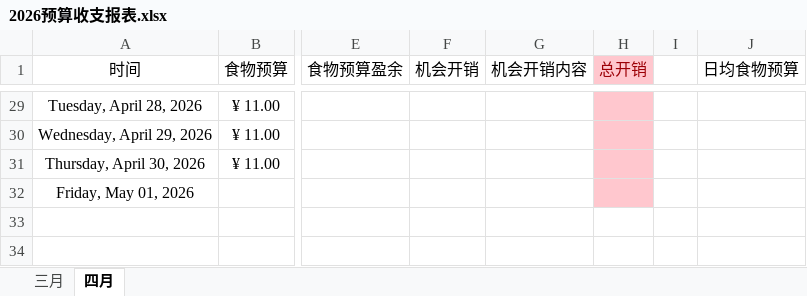
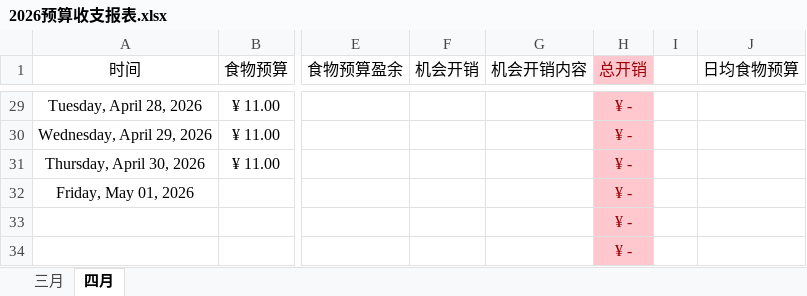
Before and after one commit to Camellia895/Camellia895.github.io, an Excel workbook: docs/表账/2026/2026预算收支报表.xlsx, sheet 四月, drawn as a sheet; only a part is shown, gaps mark what is left out; values as stored, in another font and other column widths than the file's, no borders; rows hold the shown columns only; the diff covers the shown part only; the diff names each change by its address in the sheet, - before the commit and + after, or states it on an @@ line.

```diff
--- a/docs/表账/2026/2026预算收支报表.xlsx (sheet 四月)
+++ b/docs/表账/2026/2026预算收支报表.xlsx (sheet 四月)
-H29:H32 (总开销): (empty)
+H29:H32 (总开销): ¥ -
+row 33:  |  |  |  |  | ¥ -
+row 34:  |  |  |  |  | ¥ -
```
Also changed, not shown: 30 edited cells elsewhere in this sheet, docs/表账/2026/2026健康检测.xlsx, 5 other files.
